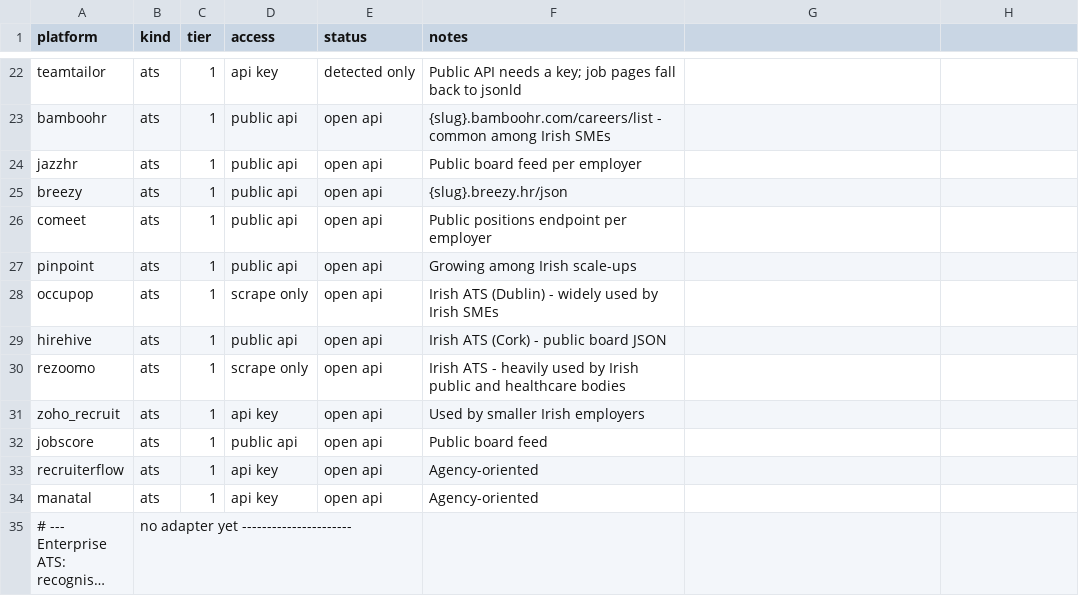
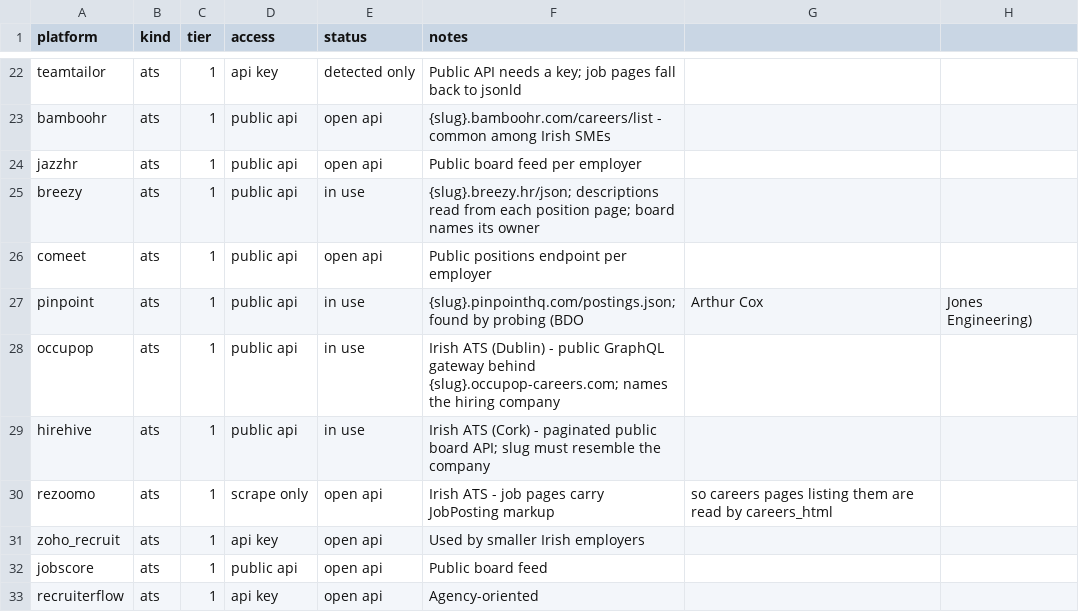
Before and after one commit to ag2502/Job-Finder-for-Ireland, a CSV file: data/platform_catalogue.csv, drawn as a sheet; only a part is shown, gaps mark what is left out; the shorter side is filled out with more unchanged rows; long unchanged cells end in ….

Commit message:
2026-09-19 22:05 - Add HireHive, Occupop, Pinpoint and Breezy, with an ownership check
Four boards that turned up behind blocked careers pages now have adapters:
HireHive's paginated API, Occupop's public GraphQL gateway (found in its
careers-page bundle), Pinpoint's postings.json and Breezy's JSON feed. HireHive,
Breezy and Pinpoint are also probed by slug, which is how BDO Ireland, Arthur
Cox and Jones Engineering were found on Pinpoint.

A board is registered only if a real fetch returns postings and it belongs to
the company: Breezy and Occupop name their owner, which must match; HireHive and
Pinpoint do not, so the slug must resemble the company's name or domain. This
rejects TitanHQ's link to its sister brand's Occupop board.

Blocked companies are now re-detected weekly instead of monthly. They were last
checked on 2026-09-06, so otherwise none of this, nor the fingerprints added
earlier today, would reach them until October.

```diff
--- a/data/platform_catalogue.csv
+++ b/data/platform_catalogue.csv
@@ -24,8 +24,8 @@ bamboohr,ats,1,public api,open api,{slug}.bamboohr.com/careers/list - common amo
 jazzhr,ats,1,public api,open api,Public board feed per employer
-breezy,ats,1,public api,open api,{slug}.breezy.hr/json
+breezy,ats,1,public api,in use,{slug}.breezy.hr/json; descriptions read from each position page; board names its owner
 comeet,ats,1,public api,open api,Public positions endpoint per employer
-pinpoint,ats,1,public api,open api,Growing among Irish scale-ups
-occupop,ats,1,scrape only,open api,Irish ATS (Dublin) - widely used by Irish SMEs
-hirehive,ats,1,public api,open api,Irish ATS (Cork) - public board JSON
-rezoomo,ats,1,scrape only,open api,Irish ATS - heavily used by Irish public and healthcare bodies
+pinpoint,ats,1,public api,in use,{slug}.pinpointhq.com/postings.json; found by probing (BDO, Arthur Cox, Jones Engineering)
+occupop,ats,1,public api,in use,Irish ATS (Dublin) - public GraphQL gateway behind {slug}.occupop-careers.com; names the hiring company
+hirehive,ats,1,public api,in use,Irish ATS (Cork) - paginated public board API; slug must resemble the company
+rezoomo,ats,1,scrape only,open api,Irish ATS - job pages carry JobPosting markup, so careers pages listing them are read by careers_html
 zoho_recruit,ats,1,api key,open api,Used by smaller Irish employers
```
Also changed, not shown: 8 other files.
